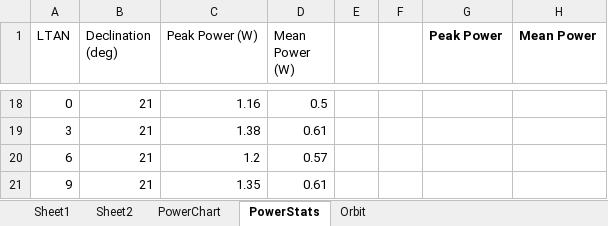
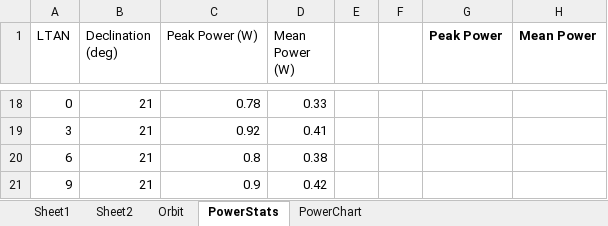
Before and after one commit to spacecraft-design-lab-2019/SolarActuators, an Excel workbook: power_over_orbit_calc.xlsx, sheet PowerStats, drawn as a sheet; only a part is shown, gaps mark what is left out; values as stored, in another font and other column widths than the file's, no borders; the diff covers the shown part only; the diff names each change by its address in the sheet, - before the commit and + after, or states it on an @@ line.

Commit message:
Added updates power over orbit calculations

```diff
--- a/power_over_orbit_calc.xlsx (sheet PowerStats)
+++ b/power_over_orbit_calc.xlsx (sheet PowerStats)
@@ sheet tab order changed: Sheet1 | Sheet2 | Orbit | PowerStats | PowerChart @@
-C18 (Peak Power (W)): 1.16
+C18 (Peak Power (W)): 0.78
-D18 (Mean Power (W)): 0.5
+D18 (Mean Power (W)): 0.33
-C19 (Peak Power (W)): 1.38
+C19 (Peak Power (W)): 0.92
-D19 (Mean Power (W)): 0.61
+D19 (Mean Power (W)): 0.41
-C20 (Peak Power (W)): 1.2
+C20 (Peak Power (W)): 0.8
-D20 (Mean Power (W)): 0.57
+D20 (Mean Power (W)): 0.38
-C21 (Peak Power (W)): 1.35
+C21 (Peak Power (W)): 0.9
-D21 (Mean Power (W)): 0.61
+D21 (Mean Power (W)): 0.42
```
Also changed, not shown: 4 added rows, 4 removed rows and 30 edited cells elsewhere in this sheet, sheet Orbit, charts or pictures.
